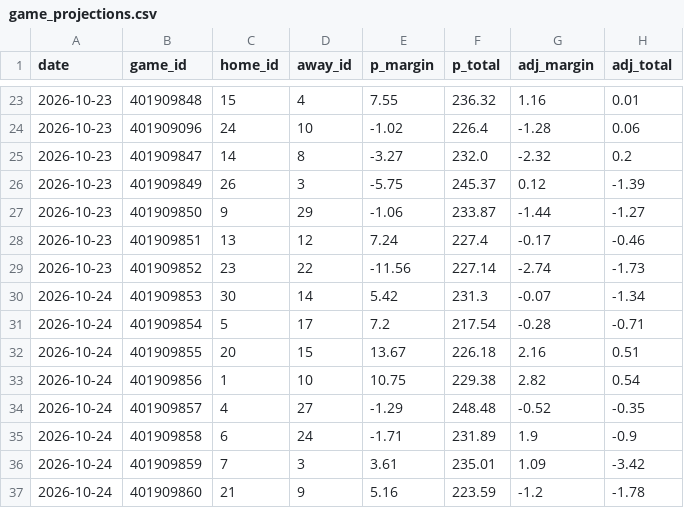
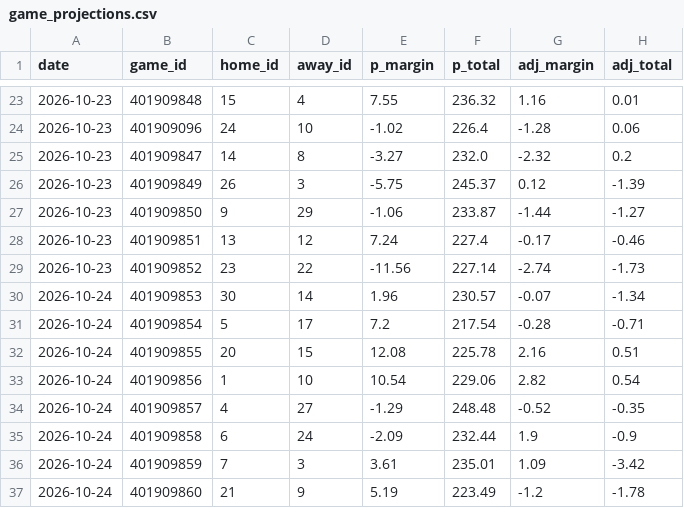
Before and after one commit to Juniorcarl/nba-predictor, a CSV file: data/logs/game_projections.csv, drawn as a sheet; only a part is shown, gaps mark what is left out.

```diff
--- a/data/logs/game_projections.csv
+++ b/data/logs/game_projections.csv
@@ -29,9 +29,9 @@ date,game_id,home_id,away_id,p_margin,p_total,adj_margin,adj_total
 2026-10-23,401909852,23,22,-11.56,227.14,-2.74,-1.73
-2026-10-24,401909853,30,14,5.42,231.3,-0.07,-1.34
+2026-10-24,401909853,30,14,1.96,230.57,-0.07,-1.34
 2026-10-24,401909854,5,17,7.2,217.54,-0.28,-0.71
-2026-10-24,401909855,20,15,13.67,226.18,2.16,0.51
-2026-10-24,401909856,1,10,10.75,229.38,2.82,0.54
+2026-10-24,401909855,20,15,12.08,225.78,2.16,0.51
+2026-10-24,401909856,1,10,10.54,229.06,2.82,0.54
 2026-10-24,401909857,4,27,-1.29,248.48,-0.52,-0.35
-2026-10-24,401909858,6,24,-1.71,231.89,1.9,-0.9
+2026-10-24,401909858,6,24,-2.09,232.44,1.9,-0.9
 2026-10-24,401909859,7,3,3.61,235.01,1.09,-3.42
-2026-10-24,401909860,21,9,5.16,223.59,-1.2,-1.78
+2026-10-24,401909860,21,9,5.19,223.49,-1.2,-1.78
```
Also changed, not shown: data/logs/bold.csv, data/logs/projections.csv, 9 other files.
